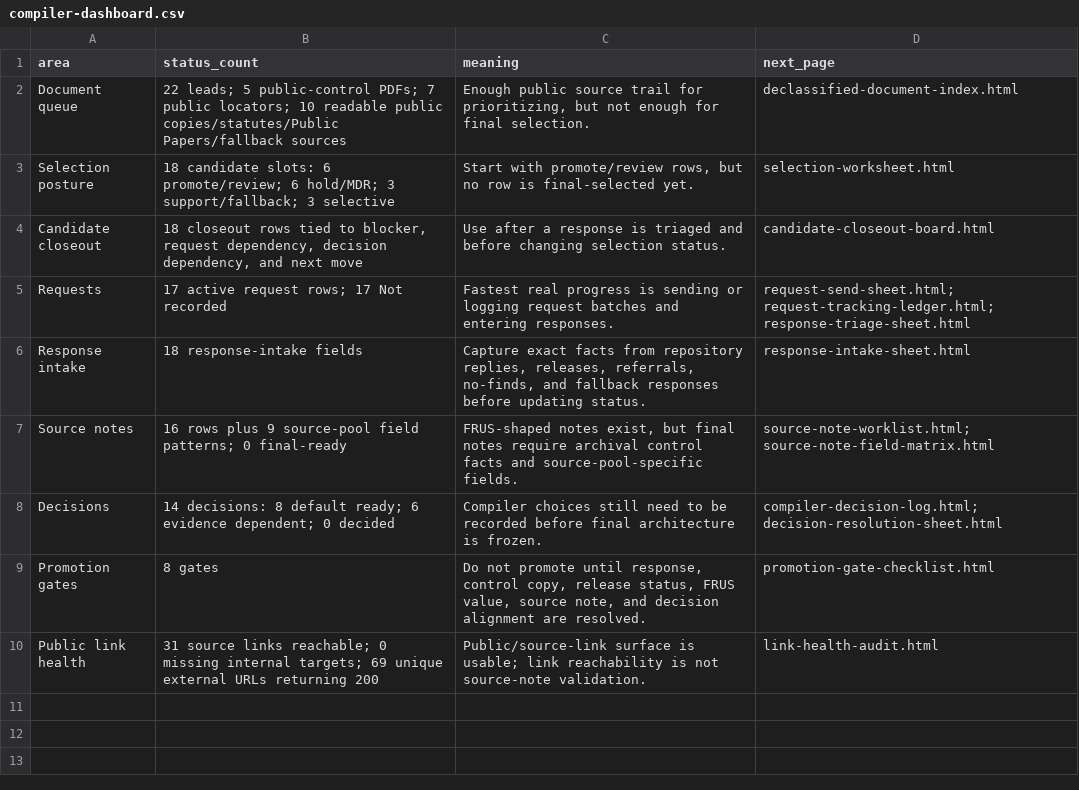
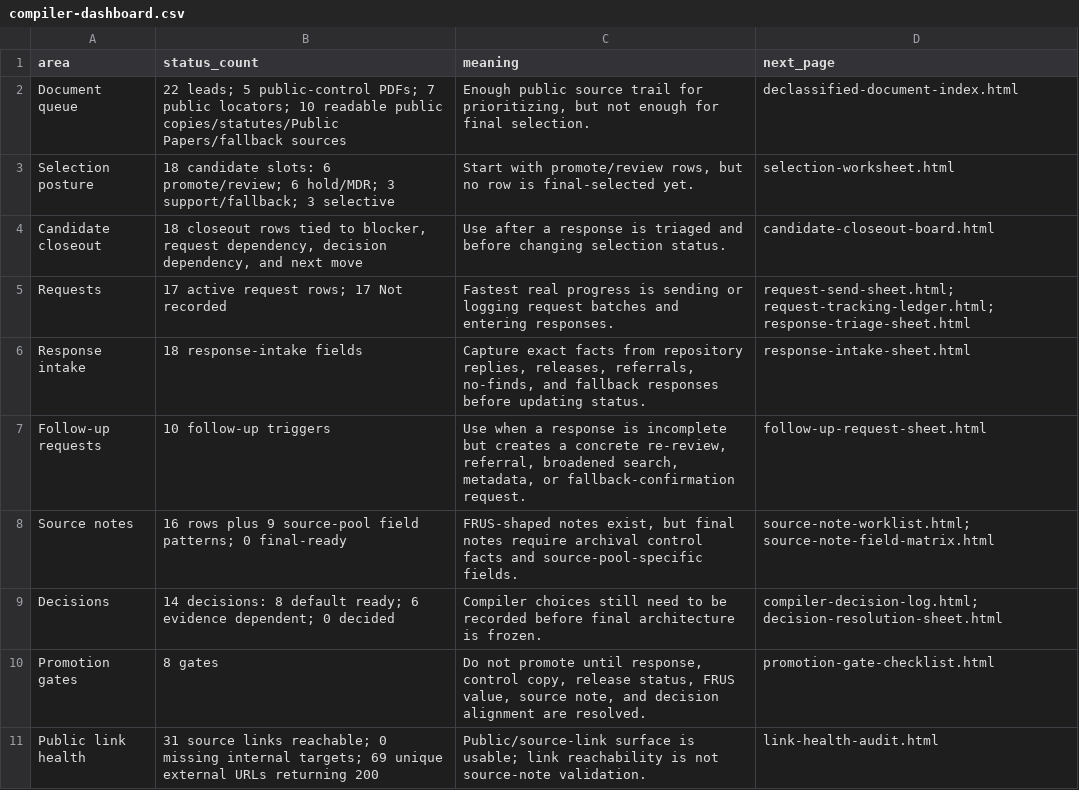
Before and after one commit to therealjameswilson/org-man-89-92, a CSV file: reports/compiler-dashboard.csv, drawn as a sheet.

Commit message:
Add follow-up request sheet

```diff
--- a/reports/compiler-dashboard.csv
+++ b/reports/compiler-dashboard.csv
@@ -6,2 +6,3 @@ Requests,"17 active request rows; 17 Not recorded","Fastest real progress is sen
 Response intake,"18 response-intake fields","Capture exact facts from repository replies, releases, referrals, no-finds, and fallback responses before updating status.",response-intake-sheet.html
+Follow-up requests,"10 follow-up triggers","Use when a response is incomplete but creates a concrete re-review, referral, broadened search, metadata, or fallback-confirmation request.",follow-up-request-sheet.html
 Source notes,"16 rows plus 9 source-pool field patterns; 0 final-ready","FRUS-shaped notes exist, but final notes require archival control facts and source-pool-specific fields.","source-note-worklist.html; source-note-field-matrix.html"
```
Also changed, not shown: 17 other files.
